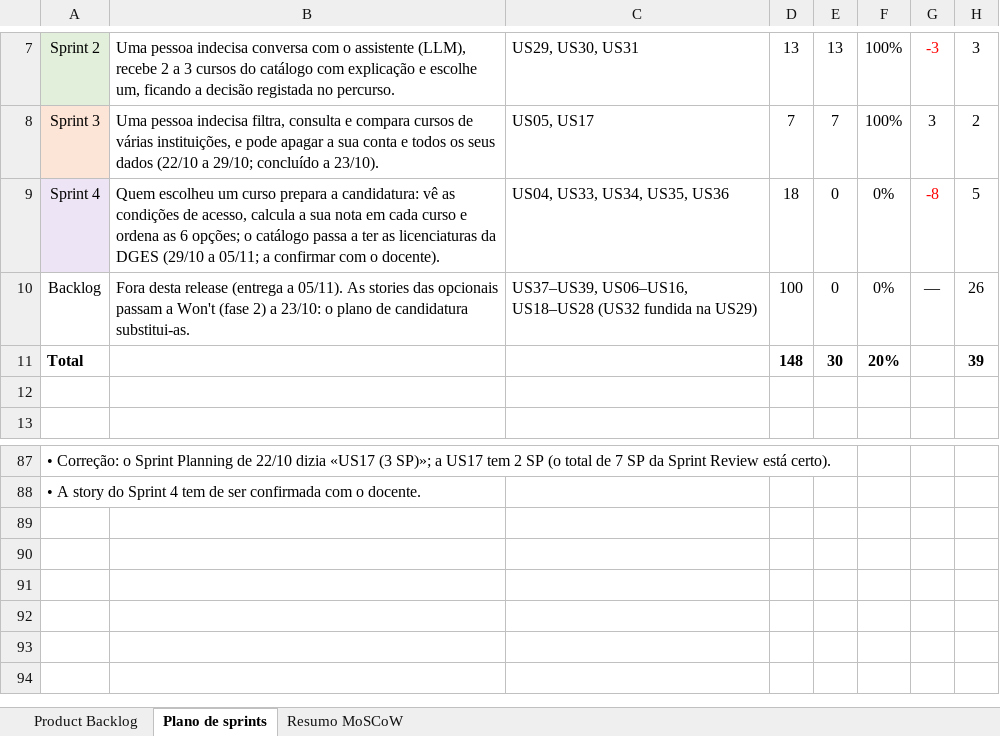
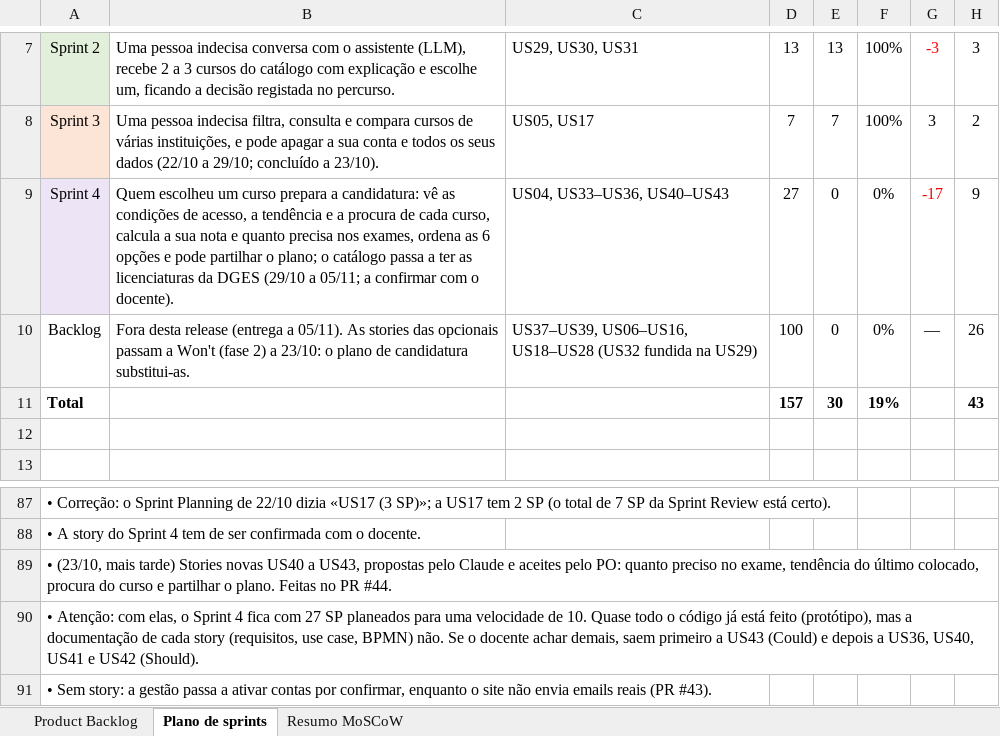
Before and after one commit to Simaooo27/recomendador-ucs-opcionais, an Excel workbook: docs/geral/product-backlog.xlsx, sheet Plano de sprints, drawn as a sheet; only a part is shown, gaps mark what is left out; values as stored, in another font and other column widths than the file's, no borders; charts and pictures not drawn; the diff names each change by its address in the sheet, - before the commit and + after, or states it on an @@ line.

```diff
--- a/docs/geral/product-backlog.xlsx (sheet Plano de sprints)
+++ b/docs/geral/product-backlog.xlsx (sheet Plano de sprints)
-B9: …de acesso, calcula a sua nota em cada curso e ordena as 6 opções; o catálogo…
+B9: …de acesso, a tendência e a procura de cada curso, calcula a sua nota e quanto precisa nos exames, ordena as 6 opções e pode partilhar o plano; o catálogo…
-C9: US04, US33, US34, US35, US36
+C9: US04, US33–US36, US40–US43
-D9: 18
+D9: 27
-G9: -8
+G9: -17
-H9: 5
+H9: 9
-D11: 148
+D11: 157
-F11: 20%
+F11: 19%
-H11: 39
+H11: 43
+row 89: • (23/10, mais tarde) Stories novas US40 a US43, propostas pelo Claude e aceites pelo PO: quanto preciso no exame, tendência do último colocado, procura do curso e partilhar o plano. Feitas no PR #44.
+row 90: • Atenção: com elas, o Sprint 4 fica com 27 SP planeados para uma velocidade de 10. Quase todo o código já está feito (protótipo), mas a documentação de cada story (requisitos, use case, BPMN) não. Se o docente achar demais, saem primeiro a US43 (Could) e depois a US36, US40, US41 e US42 (Should).
+row 91: • Sem story: a gestão passa a ativar contas por confirmar, enquanto o site não envia emails reais (PR #43).
```
Also changed, not shown: sheet Product Backlog, sheet Resumo MoSCoW, formulas that keep their value, charts or pictures, 23 other files.
